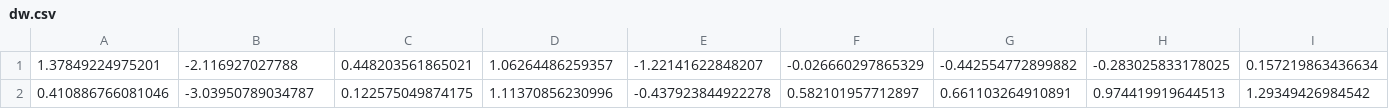
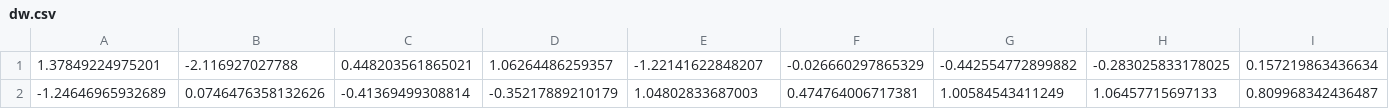
Before and after one commit to RWTHsniper/projects, a CSV file: practices/quant/quantlib/Hagan/output/dw.csv, drawn as a sheet; only a part is shown; removed rows and columns are numbered as before the commit, all else as after; rows hold the shown columns only; the diff names each change by its address in the sheet, - before the commit and + after, or states it on an @@ line.

```diff
--- a/practices/quant/quantlib/Hagan/output/dw.csv
+++ b/practices/quant/quantlib/Hagan/output/dw.csv
-row 2: 0.410886766081046 | -3.03950789034787 | 0.122575049874175 | 1.11370856230996 | -0.437923844922278 | 0.582101957712897 | 0.661103264910891 | 0.974419919644513 | 1.29349426984542
+row 2: -1.24646965932689 | 0.0746476358132626 | -0.41369499308814 | -0.35217889210179 | 1.04802833687003 | 0.474764006717381 | 1.00584543411249 | 1.06457715697133 | 0.809968342436487
```
Also changed, not shown: practices/quant/quantlib/Hagan/output/matrix.csv, practices/quant/quantlib/Hagan/output/r.csv, 23 other files.
